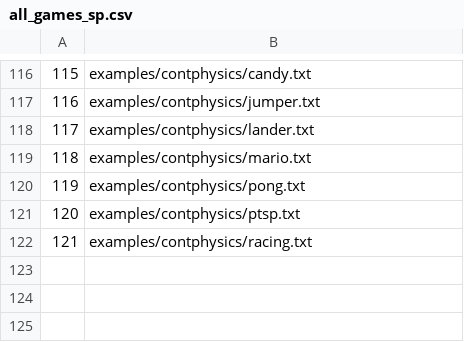
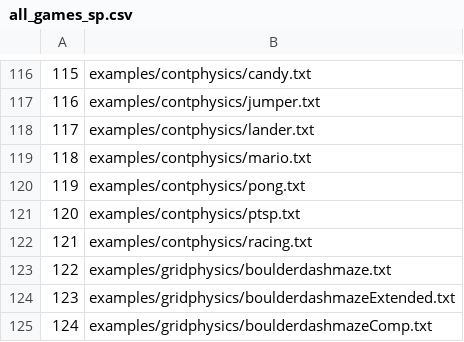
Before and after one commit to lu1smgb/TSI, a CSV file: P1/examples/all_games_sp.csv, drawn as a sheet; only a part is shown, gaps mark what is left out.

```diff
--- a/P1/examples/all_games_sp.csv
+++ b/P1/examples/all_games_sp.csv
@@ -122 +122,4 @@
 121,examples/contphysics/racing.txt
+122,examples/gridphysics/boulderdashmaze.txt
+123,examples/gridphysics/boulderdashmazeExtended.txt
+124,examples/gridphysics/boulderdashmazeComp.txt
```
Also changed, not shown: 11 other files.
